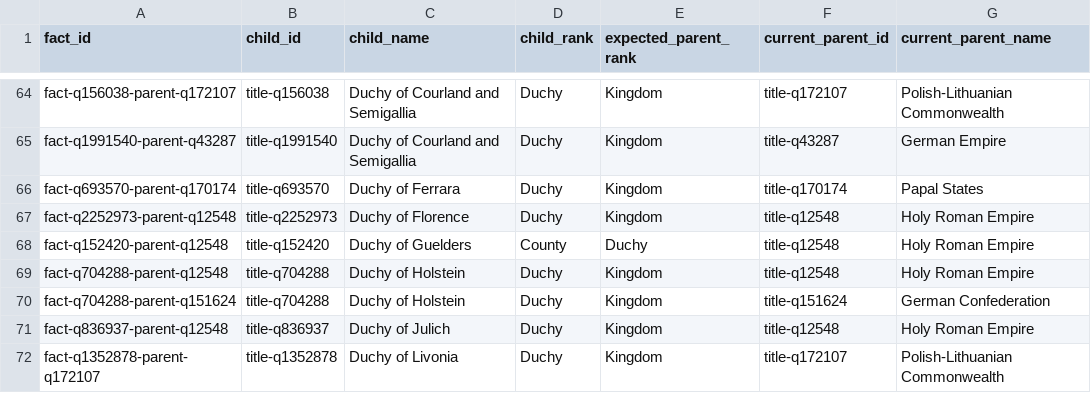
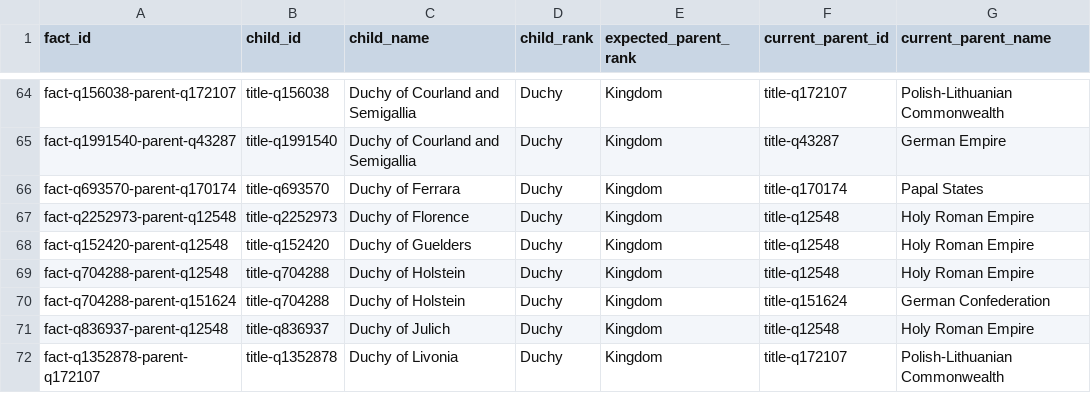
Before and after one commit to giodl73-repo/DUCHY, a TSV file: data/staging/parentage-rank-skip-targets.tsv, drawn as a sheet; only a part is shown, gaps mark what is left out; the diff names each change by its address in the sheet, - before the commit and + after, or states it on an @@ line.

Commit message:
Resolve Guelders rank identity

```diff
--- a/data/staging/parentage-rank-skip-targets.tsv
+++ b/data/staging/parentage-rank-skip-targets.tsv
-D68 (child_rank): County
+D68 (child_rank): Duchy
-E68 (expected_parent_rank): Duchy
+E68 (expected_parent_rank): Kingdom
```
Also changed, not shown: 16 other files.
